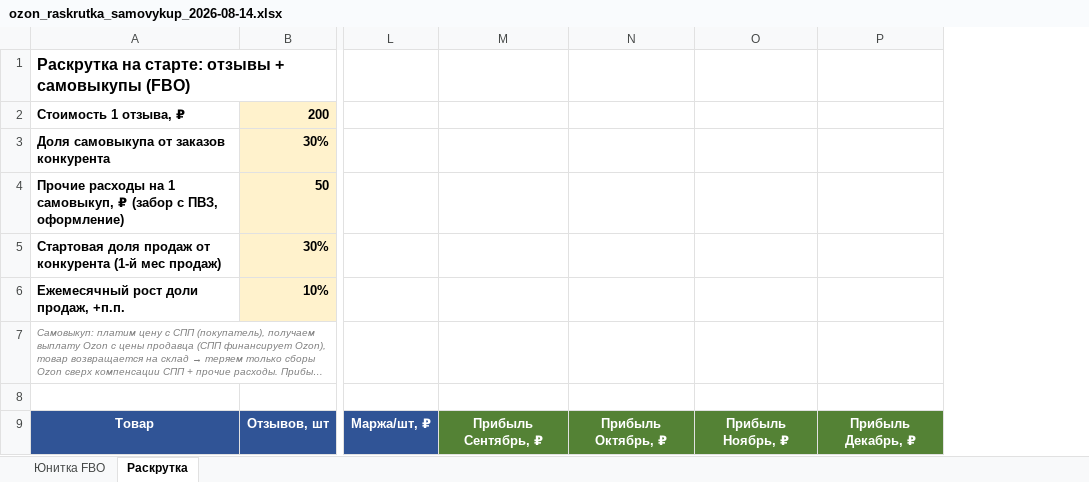
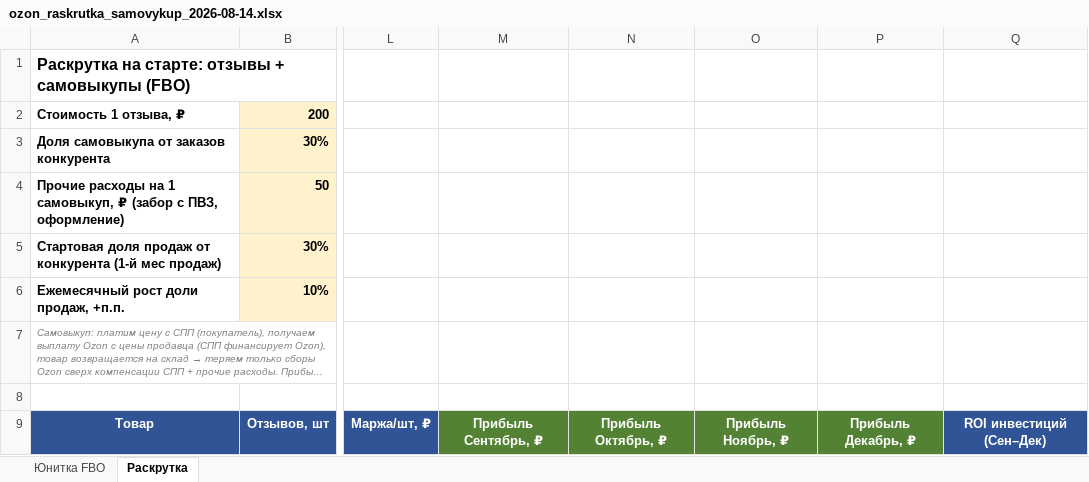
Before and after one commit to User26-2026/K-beauty-New, an Excel workbook: outputs/ozon/ozon_raskrutka_samovykup_2026-08-14.xlsx, sheet Раскрутка, drawn as a sheet; only a part is shown, gaps mark what is left out; long unchanged cells end in …; values as stored, in another font and other column widths than the file's, no borders; the diff names each change by its address in the sheet, - before the commit and + after, or states it on an @@ line.

```diff
--- a/outputs/ozon/ozon_raskrutka_samovykup_2026-08-14.xlsx (sheet Раскрутка)
+++ b/outputs/ozon/ozon_raskrutka_samovykup_2026-08-14.xlsx (sheet Раскрутка)
+column Q, row 9: ROI инвестиций (Сен–Дек)
```
